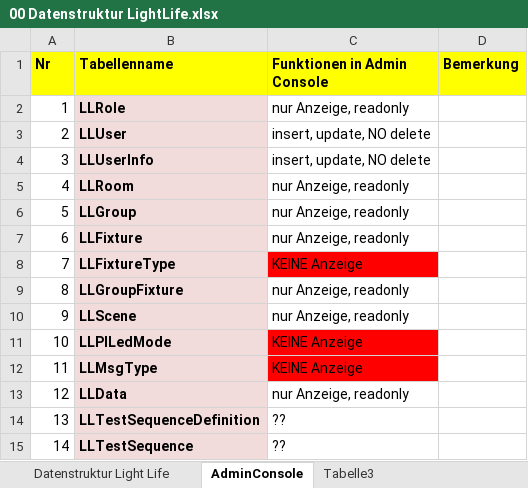
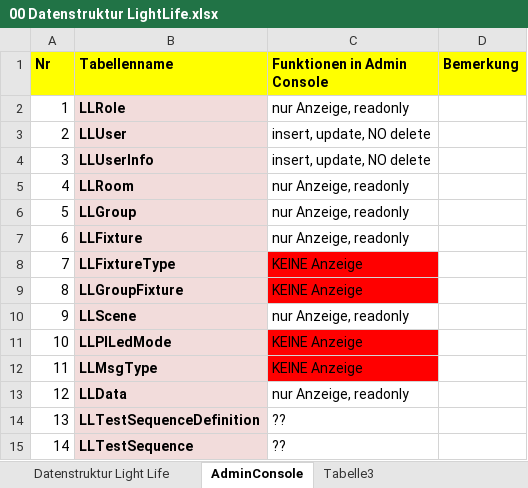
Before and after one commit to friedrichwagner/LightLifeBox, an Excel workbook: __Doku/00 Datenstruktur LightLife.xlsx, sheet AdminConsole, drawn as a sheet; values as stored, in another font and other column widths than the file's, no borders; the diff names each change by its address in the sheet, - before the commit and + after, or states it on an @@ line.

```diff
--- a/__Doku/00 Datenstruktur LightLife.xlsx (sheet AdminConsole)
+++ b/__Doku/00 Datenstruktur LightLife.xlsx (sheet AdminConsole)
-C9 (Funktionen in Admin Console): nur Anzeige, readonly
+C9 (Funktionen in Admin Console): KEINE Anzeige
-C9 fill: none
+C9 fill: #FF0000
```
Also changed, not shown: 50 other files.
